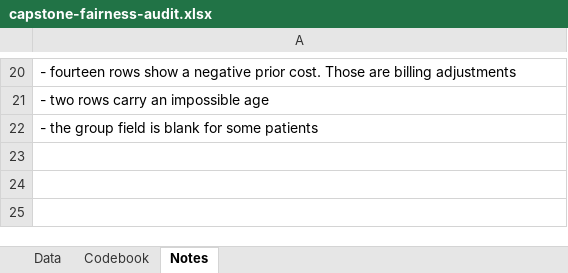
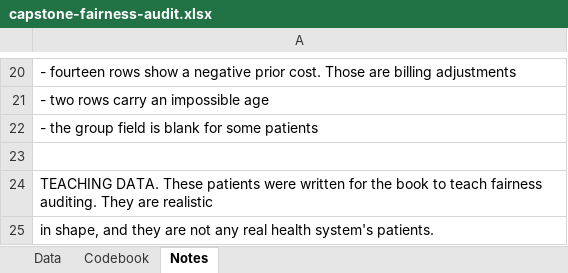
Before and after one commit to johnfisher-ai/Statistics-Data-Science-AI-Visual-Book, an Excel workbook: data/capstone-fairness-audit.xlsx, sheet Notes, drawn as a sheet; only a part is shown, gaps mark what is left out; values as stored, in another font and other column widths than the file's, no borders; the diff names each change by its address in the sheet, - before the commit and + after, or states it on an @@ line.

```diff
--- a/data/capstone-fairness-audit.xlsx (sheet Notes)
+++ b/data/capstone-fairness-audit.xlsx (sheet Notes)
+row 23: (empty)
+row 24: TEACHING DATA. These patients were written for the book to teach fairness auditing. They are realistic
+row 25: in shape, and they are not any real health system's patients.
```
Also changed, not shown: 7 other files.
